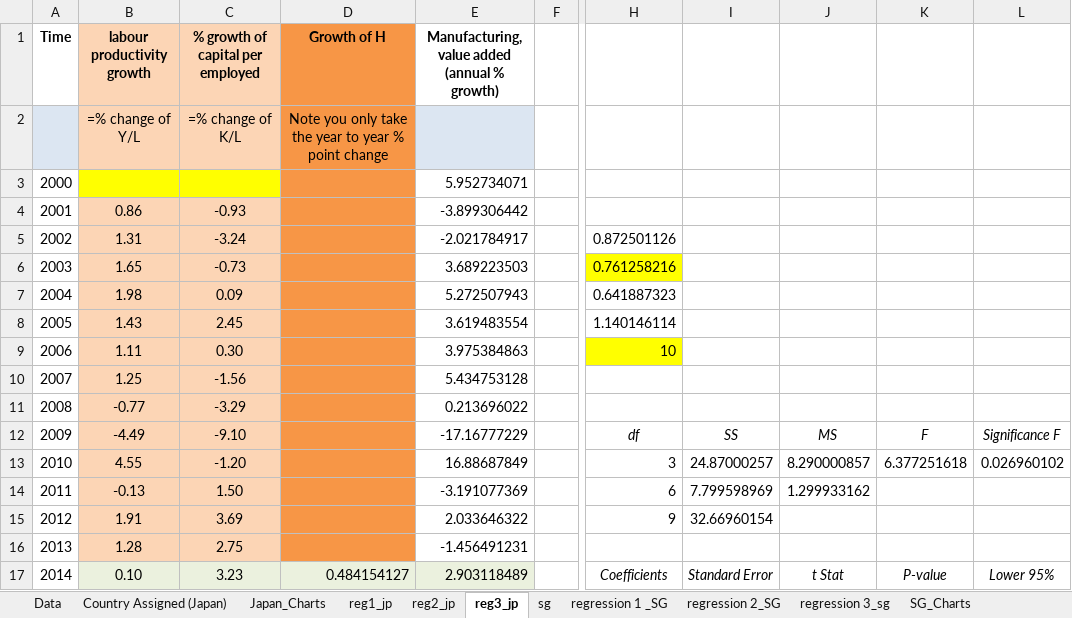
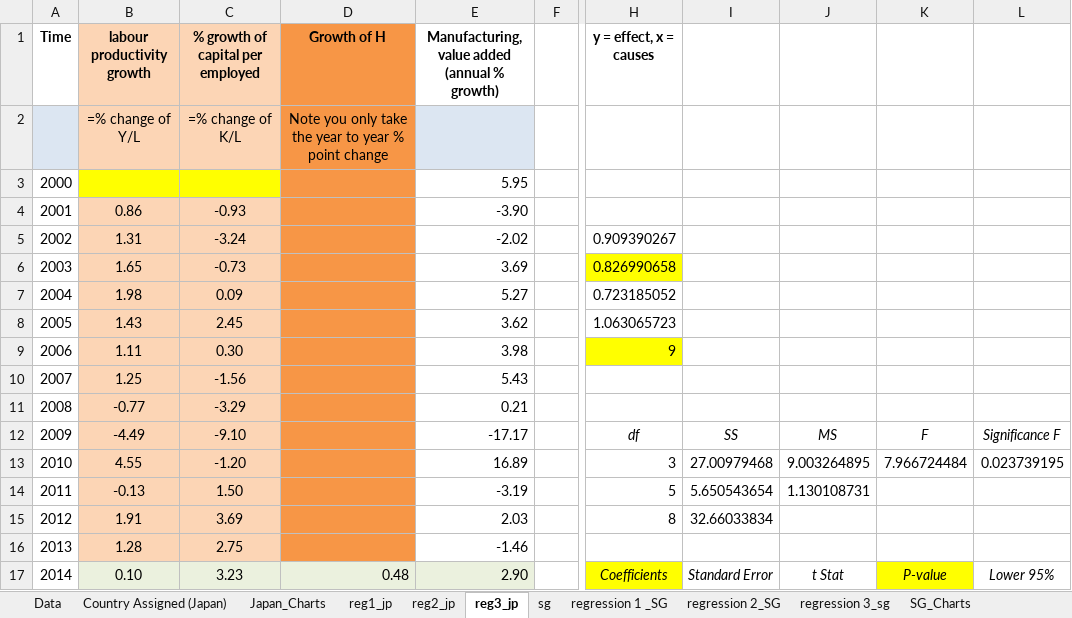
Before and after one commit to josephkohhh/SIM-UOW-Mods, an Excel workbook: ECON251/Tutorial/T01/Tutorial assignment 1 data _KOH EE HUI JOSEPH.xlsx, sheet reg3_jp, drawn as a sheet; only a part is shown, gaps mark what is left out; values as stored, in another font and other column widths than the file's, no borders; the diff covers the shown part only; the diff names each change by its address in the sheet, - before the commit and + after, or states it on an @@ line.

```diff
--- a/ECON251/Tutorial/T01/Tutorial assignment 1 data _KOH EE HUI JOSEPH.xlsx (sheet reg3_jp)
+++ b/ECON251/Tutorial/T01/Tutorial assignment 1 data _KOH EE HUI JOSEPH.xlsx (sheet reg3_jp)
-H1: (empty)
+H1: y = effect, x = causes
-E3: 5.952734071
+E3: 5.95
-E4: -3.899306442
+E4: -3.90
-E5: -2.021784917
+E5: -2.02
-H5 (y = effect, x = causes): 0.872501126
+H5 (y = effect, x = causes): 0.909390267
-E6: 3.689223503
+E6: 3.69
-H6 (y = effect, x = causes): 0.761258216
+H6 (y = effect, x = causes): 0.826990658
-E7: 5.272507943
+E7: 5.27
-H7 (y = effect, x = causes): 0.641887323
+H7 (y = effect, x = causes): 0.723185052
-E8: 3.619483554
+E8: 3.62
-H8 (y = effect, x = causes): 1.140146114
+H8 (y = effect, x = causes): 1.063065723
-E9: 3.975384863
+E9: 3.98
-H9 (y = effect, x = causes): 10
+H9 (y = effect, x = causes): 9
-E10: 5.434753128
+E10: 5.43
-E11: 0.213696022
+E11: 0.21
-E12: -17.16777229
+E12: -17.17
-E13: 16.88687849
+E13: 16.89
-I13: 24.87000257
+I13: 27.00979468
-J13: 8.290000857
+J13: 9.003264895
-K13: 6.377251618
+K13: 7.966724484
-L13: 0.026960102
+L13: 0.023739195
-E14: -3.191077369
+E14: -3.19
-H14 (y = effect, x = causes): 6
+H14 (y = effect, x = causes): 5
-I14: 7.799598969
+I14: 5.650543654
-J14: 1.299933162
+J14: 1.130108731
-E15: 2.033646322
+E15: 2.03
-H15 (y = effect, x = causes): 9
+H15 (y = effect, x = causes): 8
-I15: 32.66960154
+I15: 32.66033834
-E16: -1.456491231
+E16: -1.46
-D17 (Growth of H): 0.484154127
+D17 (Growth of H): 0.48
-E17: 2.903118489
+E17: 2.90
-H17 fill: none
+H17 fill: #FFFF00
-K17 fill: none
+K17 fill: #FFFF00
```
Also changed, not shown: 18 added rows, 54 edited cells and cell formats elsewhere in this sheet, sheet reg2_jp, sheet reg1_jp, charts or pictures, 10 other files.
